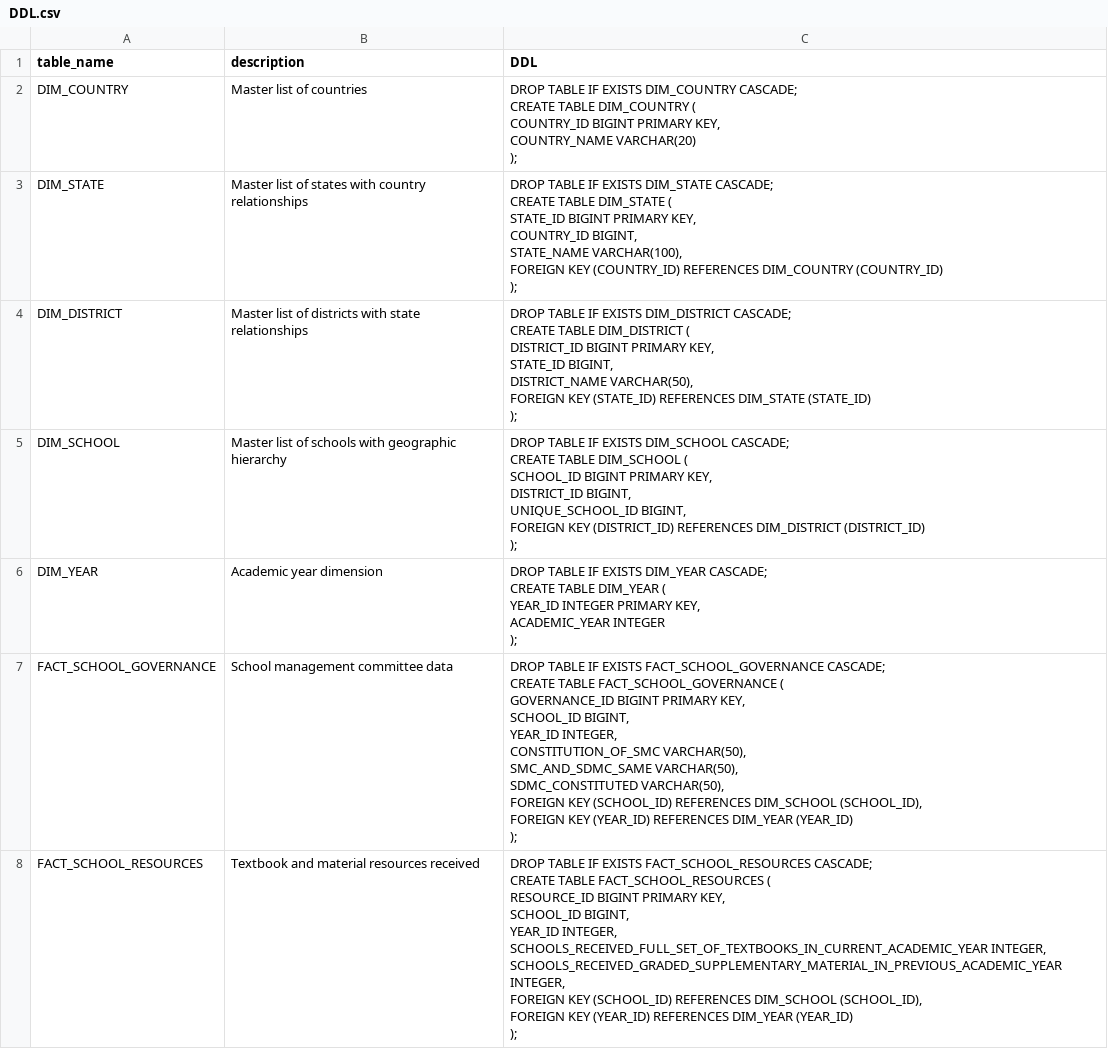
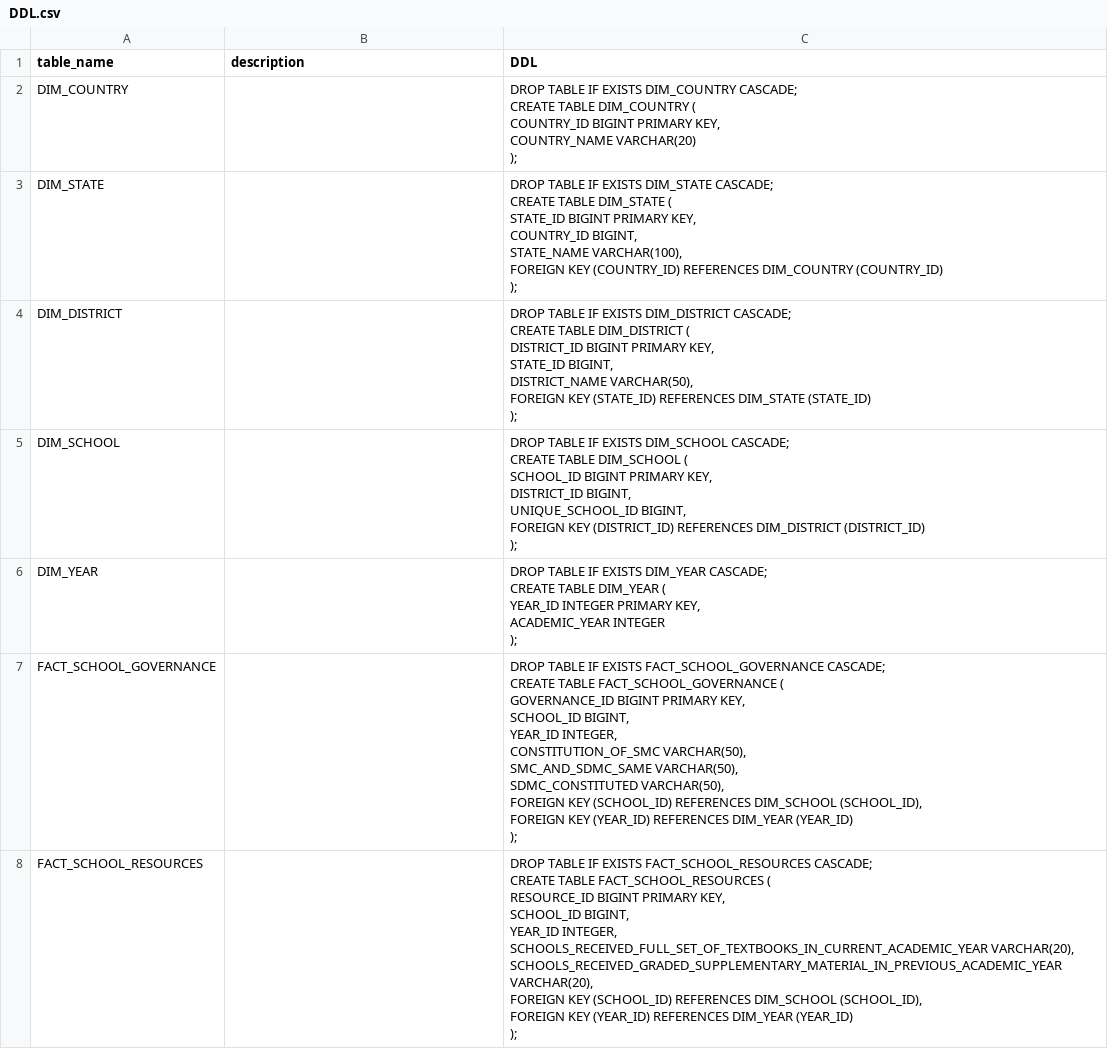
Before and after one commit to AviralDawar/multilingualText2Sql-Indic-, a CSV file: databases/INDIA_UDISE_Right_To_Education_RTE_and_School_Management_data/INDIA_UDISE_Right_To_Education_RTE_and_School_Management_data/DDL.csv, drawn as a sheet; only a part is shown; the diff covers the shown part only.

```diff
--- a/databases/INDIA_UDISE_Right_To_Education_RTE_and_School_Management_data/INDIA_UDISE_Right_To_Education_RTE_and_School_Management_data/DDL.csv
+++ b/databases/INDIA_UDISE_Right_To_Education_RTE_and_School_Management_data/INDIA_UDISE_Right_To_Education_RTE_and_School_Management_data/DDL.csv
@@ -1,53 +1,53 @@
 table_name,description,DDL
-DIM_COUNTRY,Master list of countries,"DROP TABLE IF EXISTS DIM_COUNTRY CASCADE;
-CREATE TABLE DIM_COUNTRY (
-	COUNTRY_ID BIGINT PRIMARY KEY,
-	COUNTRY_NAME VARCHAR(20)
-);"
-DIM_STATE,Master list of states with country relationships,"DROP TABLE IF EXISTS DIM_STATE CASCADE;
-CREATE TABLE DIM_STATE (
-	STATE_ID BIGINT PRIMARY KEY,
-	COUNTRY_ID BIGINT,
-	STATE_NAME VARCHAR(100),
-	FOREIGN KEY (COUNTRY_ID) REFERENCES DIM_COUNTRY (COUNTRY_ID)
-);"
-DIM_DISTRICT,Master list of districts with state relationships,"DROP TABLE IF EXISTS DIM_DISTRICT CASCADE;
-CREATE TABLE DIM_DISTRICT (
-	DISTRICT_ID BIGINT PRIMARY KEY,
-	STATE_ID BIGINT,
-	DISTRICT_NAME VARCHAR(50),
-	FOREIGN KEY (STATE_ID) REFERENCES DIM_STATE (STATE_ID)
-);"
-DIM_SCHOOL,Master list of schools with geographic hierarchy,"DROP TABLE IF EXISTS DIM_SCHOOL CASCADE;
-CREATE TABLE DIM_SCHOOL (
-	SCHOOL_ID BIGINT PRIMARY KEY,
-	DISTRICT_ID BIGINT,
-	UNIQUE_SCHOOL_ID BIGINT,
-	FOREIGN KEY (DISTRICT_ID) REFERENCES DIM_DISTRICT (DISTRICT_ID)
-);"
-DIM_YEAR,Academic year dimension,"DROP TABLE IF EXISTS DIM_YEAR CASCADE;
-CREATE TABLE DIM_YEAR (
-	YEAR_ID INTEGER PRIMARY KEY,
-	ACADEMIC_YEAR INTEGER
-);"
-FACT_SCHOOL_GOVERNANCE,School management committee data,"DROP TABLE IF EXISTS FACT_SCHOOL_GOVERNANCE CASCADE;
-CREATE TABLE FACT_SCHOOL_GOVERNANCE (
-	GOVERNANCE_ID BIGINT PRIMARY KEY,
-	SCHOOL_ID BIGINT,
-	YEAR_ID INTEGER,
-	CONSTITUTION_OF_SMC VARCHAR(50),
-	SMC_AND_SDMC_SAME VARCHAR(50),
-	SDMC_CONSTITUTED VARCHAR(50),
-	FOREIGN KEY (SCHOOL_ID) REFERENCES DIM_SCHOOL (SCHOOL_ID),
-	FOREIGN KEY (YEAR_ID) REFERENCES DIM_YEAR (YEAR_ID)
-);"
-FACT_SCHOOL_RESOURCES,Textbook and material resources received,"DROP TABLE IF EXISTS FACT_SCHOOL_RESOURCES CASCADE;
-CREATE TABLE FACT_SCHOOL_RESOURCES (
-	RESOURCE_ID BIGINT PRIMARY KEY,
-	SCHOOL_ID BIGINT,
-	YEAR_ID INTEGER,
-	SCHOOLS_RECEIVED_FULL_SET_OF_TEXTBOOKS_IN_CURRENT_ACADEMIC_YEAR INTEGER,
-	SCHOOLS_RECEIVED_GRADED_SUPPLEMENTARY_MATERIAL_IN_PREVIOUS_ACADEMIC_YEAR INTEGER,
-	FOREIGN KEY (SCHOOL_ID) REFERENCES DIM_SCHOOL (SCHOOL_ID),
-	FOREIGN KEY (YEAR_ID) REFERENCES DIM_YEAR (YEAR_ID)
-);"
+DIM_COUNTRY,,"DROP TABLE IF EXISTS DIM_COUNTRY CASCADE;
+CREATE TABLE DIM_COUNTRY (
+	COUNTRY_ID BIGINT PRIMARY KEY,
+	COUNTRY_NAME VARCHAR(20)
+);"
+DIM_STATE,,"DROP TABLE IF EXISTS DIM_STATE CASCADE;
+CREATE TABLE DIM_STATE (
+	STATE_ID BIGINT PRIMARY KEY,
+	COUNTRY_ID BIGINT,
+	STATE_NAME VARCHAR(100),
+	FOREIGN KEY (COUNTRY_ID) REFERENCES DIM_COUNTRY (COUNTRY_ID)
+);"
+DIM_DISTRICT,,"DROP TABLE IF EXISTS DIM_DISTRICT CASCADE;
+CREATE TABLE DIM_DISTRICT (
+	DISTRICT_ID BIGINT PRIMARY KEY,
+	STATE_ID BIGINT,
+	DISTRICT_NAME VARCHAR(50),
+	FOREIGN KEY (STATE_ID) REFERENCES DIM_STATE (STATE_ID)
+);"
+DIM_SCHOOL,,"DROP TABLE IF EXISTS DIM_SCHOOL CASCADE;
+CREATE TABLE DIM_SCHOOL (
+	SCHOOL_ID BIGINT PRIMARY KEY,
+	DISTRICT_ID BIGINT,
+	UNIQUE_SCHOOL_ID BIGINT,
+	FOREIGN KEY (DISTRICT_ID) REFERENCES DIM_DISTRICT (DISTRICT_ID)
+);"
+DIM_YEAR,,"DROP TABLE IF EXISTS DIM_YEAR CASCADE;
+CREATE TABLE DIM_YEAR (
+	YEAR_ID INTEGER PRIMARY KEY,
+	ACADEMIC_YEAR INTEGER
+);"
+FACT_SCHOOL_GOVERNANCE,,"DROP TABLE IF EXISTS FACT_SCHOOL_GOVERNANCE CASCADE;
+CREATE TABLE FACT_SCHOOL_GOVERNANCE (
+	GOVERNANCE_ID BIGINT PRIMARY KEY,
+	SCHOOL_ID BIGINT,
+	YEAR_ID INTEGER,
+	CONSTITUTION_OF_SMC VARCHAR(50),
+	SMC_AND_SDMC_SAME VARCHAR(50),
+	SDMC_CONSTITUTED VARCHAR(50),
+	FOREIGN KEY (SCHOOL_ID) REFERENCES DIM_SCHOOL (SCHOOL_ID),
+	FOREIGN KEY (YEAR_ID) REFERENCES DIM_YEAR (YEAR_ID)
+);"
+FACT_SCHOOL_RESOURCES,,"DROP TABLE IF EXISTS FACT_SCHOOL_RESOURCES CASCADE;
+CREATE TABLE FACT_SCHOOL_RESOURCES (
+	RESOURCE_ID BIGINT PRIMARY KEY,
+	SCHOOL_ID BIGINT,
+	YEAR_ID INTEGER,
+	SCHOOLS_RECEIVED_FULL_SET_OF_TEXTBOOKS_IN_CURRENT_ACADEMIC_YEAR VARCHAR(20),
+	SCHOOLS_RECEIVED_GRADED_SUPPLEMENTARY_MATERIAL_IN_PREVIOUS_ACADEMIC_YEAR VARCHAR(20),
+	FOREIGN KEY (SCHOOL_ID) REFERENCES DIM_SCHOOL (SCHOOL_ID),
+	FOREIGN KEY (YEAR_ID) REFERENCES DIM_YEAR (YEAR_ID)
+);"
```
Also changed, not shown: 6 edited cells elsewhere in this file, databases/INDIA_Economic_Census_Firms/INDIA_Economic_Census_Firms/DDL.csv, databases/INDIA_IHDS_2011_TRACKING_SURVEY/INDIA_IHDS_2011_TRACKING_SURVEY/DDL.csv, 40 other files.
